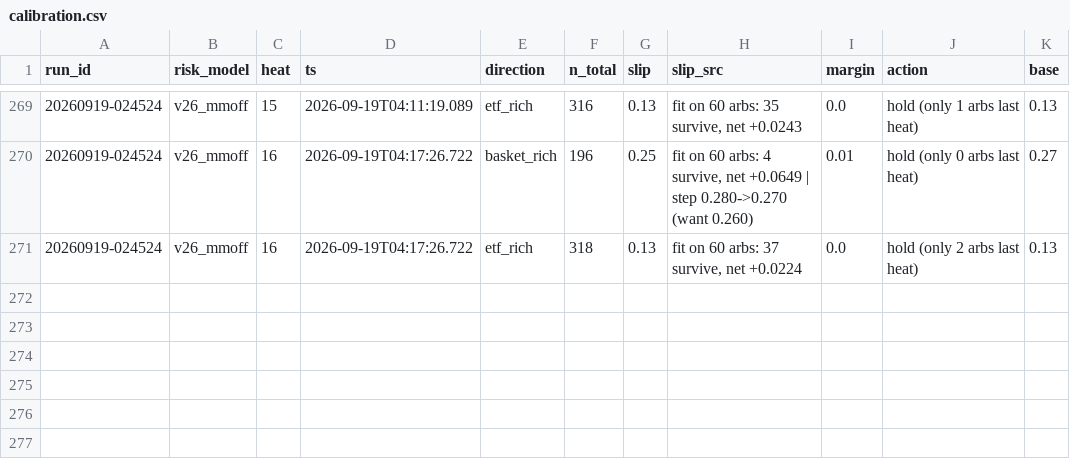
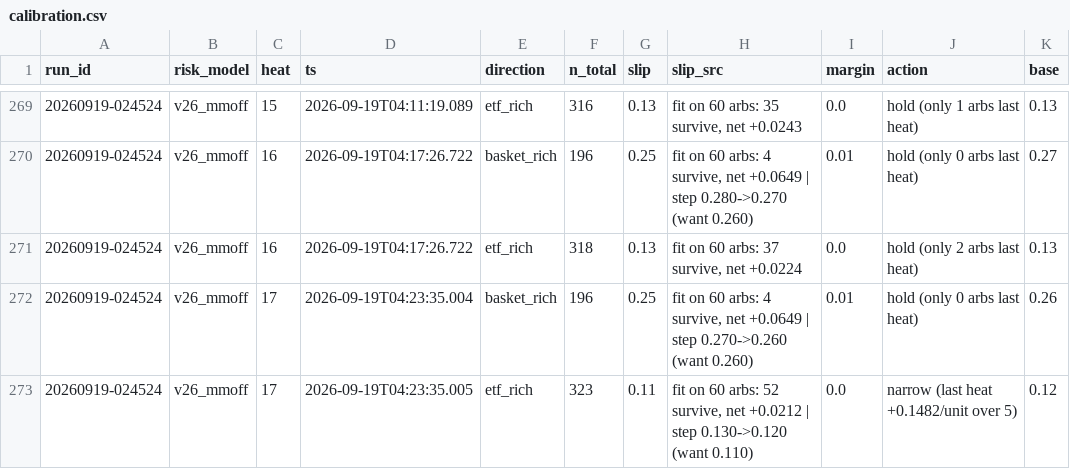
Before and after one commit to oxiwastaken/mscf_comp, a CSV file: ETF/logs/calibration.csv, drawn as a sheet; only a part is shown, gaps mark what is left out; the diff names each change by its address in the sheet, - before the commit and + after, or states it on an @@ line.

```diff
--- a/ETF/logs/calibration.csv
+++ b/ETF/logs/calibration.csv
+row 272: 20260919-024524 | v26_mmoff | 17 | 2026-09-19T04:23:35.004 | basket_rich | 196 | 0.25 | fit on 60 arbs: 4 survive, net +0.0649 | step 0.270->0.260 (want 0.260) | 0.01 | hold (only 0 arbs last heat) | 0.26
+row 273: 20260919-024524 | v26_mmoff | 17 | 2026-09-19T04:23:35.005 | etf_rich | 323 | 0.11 | fit on 60 arbs: 52 survive, net +0.0212 | step 0.130->0.120 (want 0.110) | 0.0 | narrow (last heat +0.1482/unit over 5) | 0.12
```
Also changed, not shown: ETF/logs/heats.csv, ETF/logs/mm.csv, 3 other files.
